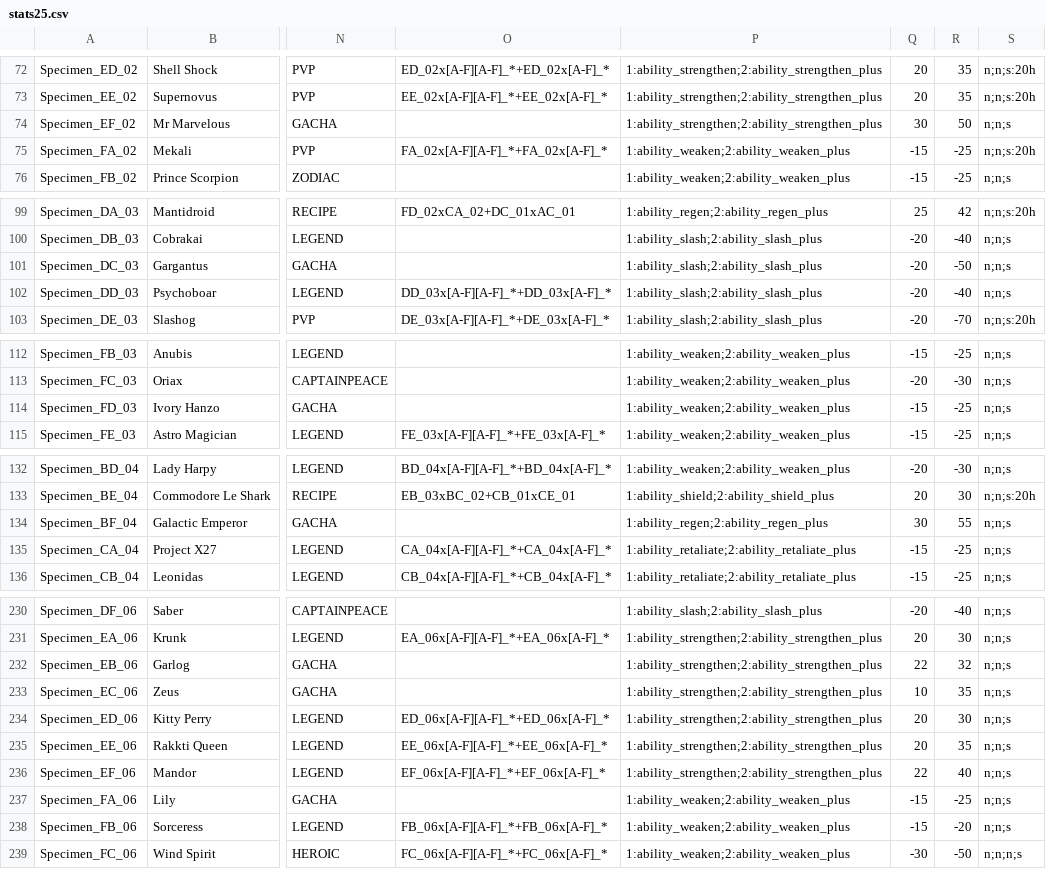
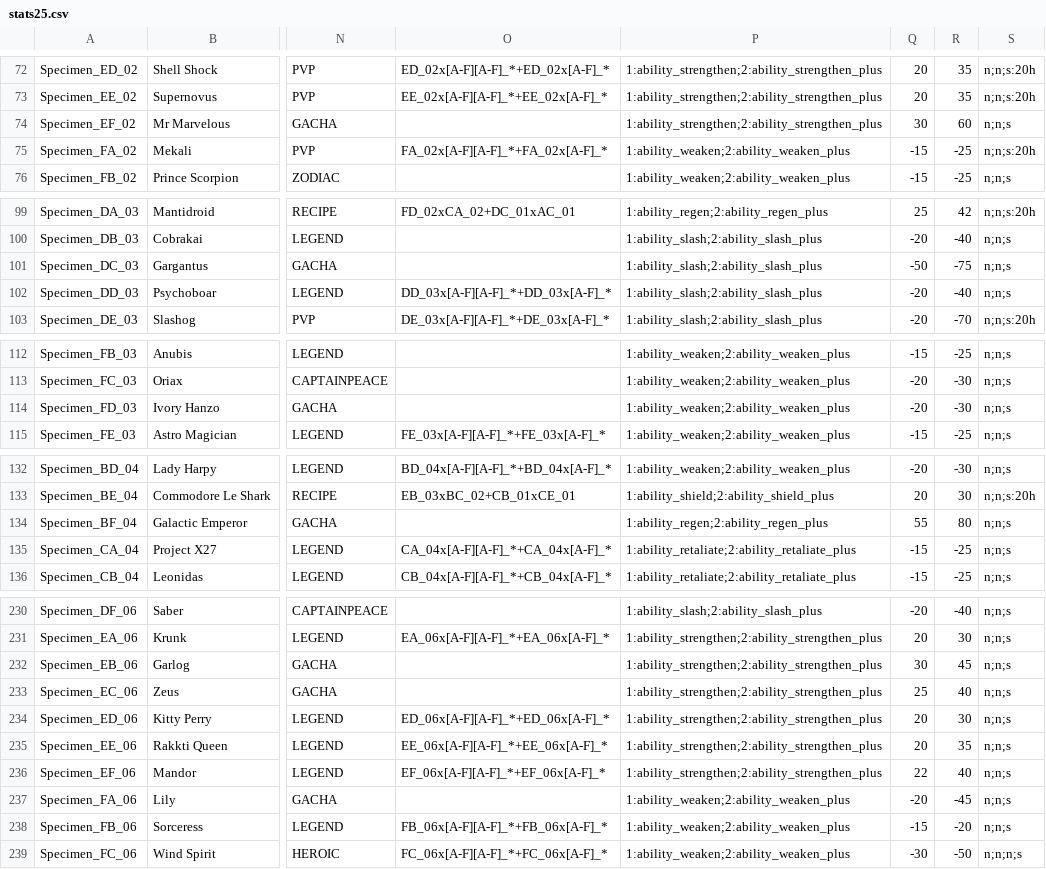
Before and after one commit to DustinSalinas/stats25, a CSV file: stats25.csv, drawn as a sheet; only a part is shown, gaps mark what is left out; the diff names each change by its address in the sheet, - before the commit and + after, or states it on an @@ line.

Commit message:
Update stats25.csv

```diff
--- a/stats25.csv
+++ b/stats25.csv
-R74: 50
+R74: 60
-Q101: -20
+Q101: -50
-R101: -50
+R101: -75
-Q114: -15
+Q114: -20
-R114: -25
+R114: -30
-Q134: 30
+Q134: 55
-R134: 55
+R134: 80
-Q232: 22
+Q232: 30
-R232: 32
+R232: 45
-Q233: 10
+Q233: 25
-R233: 35
+R233: 40
-Q237: -15
+Q237: -20
-R237: -25
+R237: -45
```
